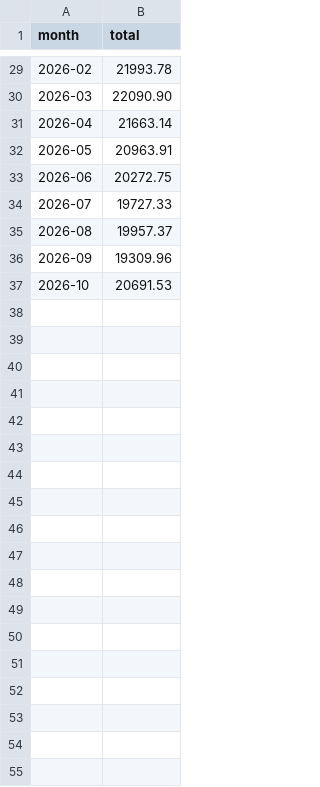
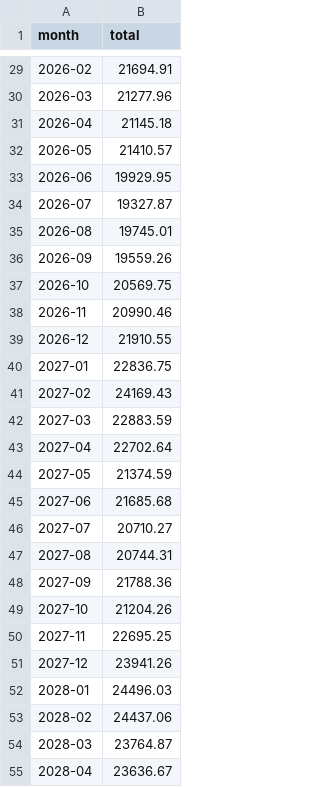
Before and after one commit to IcaroSantos21/HabitaPlus, a CSV file: ml-service/data/expenses_total.csv, drawn as a sheet; only a part is shown, gaps mark what is left out; the diff covers the shown part only.

```diff
--- a/ml-service/data/expenses_total.csv
+++ b/ml-service/data/expenses_total.csv
@@ -29,9 +29,27 @@ month,total
-2026-02,21993.78
-2026-03,22090.90
-2026-04,21663.14
-2026-05,20963.91
-2026-06,20272.75
-2026-07,19727.33
-2026-08,19957.37
-2026-09,19309.96
-2026-10,20691.53
+2026-02,21694.91
+2026-03,21277.96
+2026-04,21145.18
+2026-05,21410.57
+2026-06,19929.95
+2026-07,19327.87
+2026-08,19745.01
+2026-09,19559.26
+2026-10,20569.75
+2026-11,20990.46
+2026-12,21910.55
+2027-01,22836.75
+2027-02,24169.43
+2027-03,22883.59
+2027-04,22702.64
+2027-05,21374.59
+2027-06,21685.68
+2027-07,20710.27
+2027-08,20744.31
+2027-09,21788.36
+2027-10,21204.26
+2027-11,22695.25
+2027-12,23941.26
+2028-01,24496.03
+2028-02,24437.06
+2028-03,23764.87
+2028-04,23636.67
```
Also changed, not shown: 6 added rows and 27 edited cells elsewhere in this file, ml-service/data/expenses.csv, ml-service/data/tickets.csv, 23 other files.
